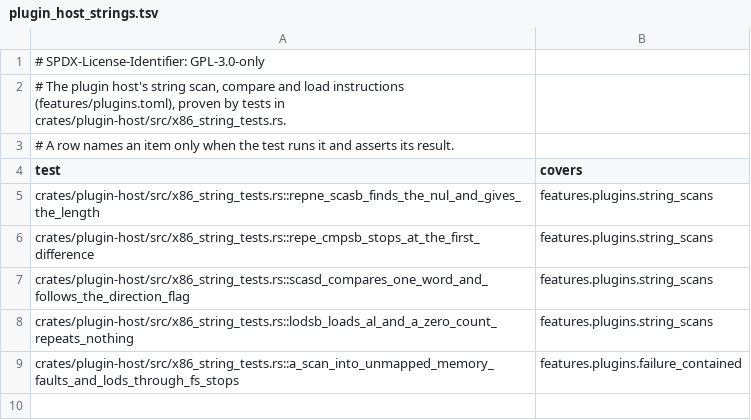
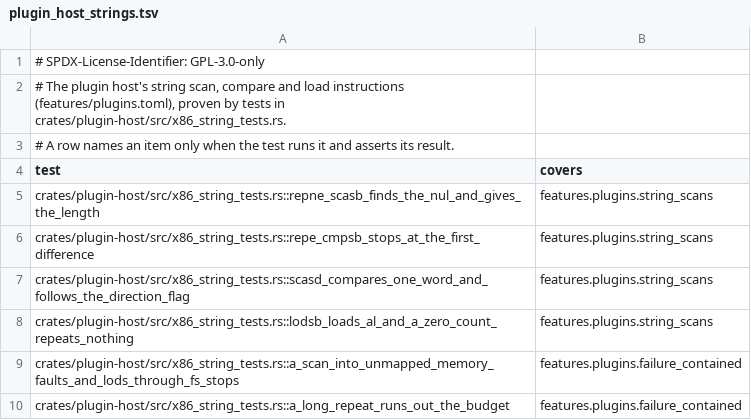
Before and after one commit to JorisJonkers-dev/nv-rs, a TSV file: .fork/catalogue/covers.d/plugin_host_strings.tsv, drawn as a sheet; the diff names each change by its address in the sheet, - before the commit and + after, or states it on an @@ line.

Commit message:
fix(plugin-host): each round of a repeated string instruction counts against the call's budget

```diff
--- a/.fork/catalogue/covers.d/plugin_host_strings.tsv
+++ b/.fork/catalogue/covers.d/plugin_host_strings.tsv
+row 10: crates/plugin-host/src/x86_string_tests.rs::a_long_repeat_runs_out_the_budget | features.plugins.failure_contained
```
Also changed, not shown: 2 other files.
